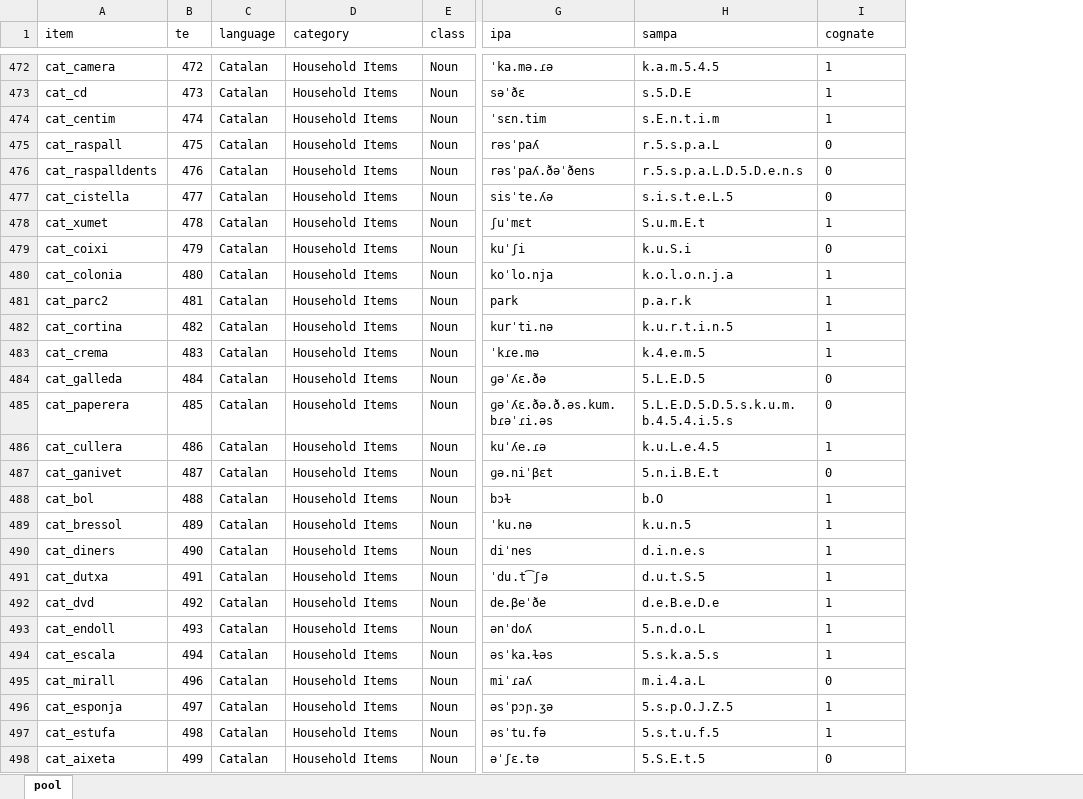
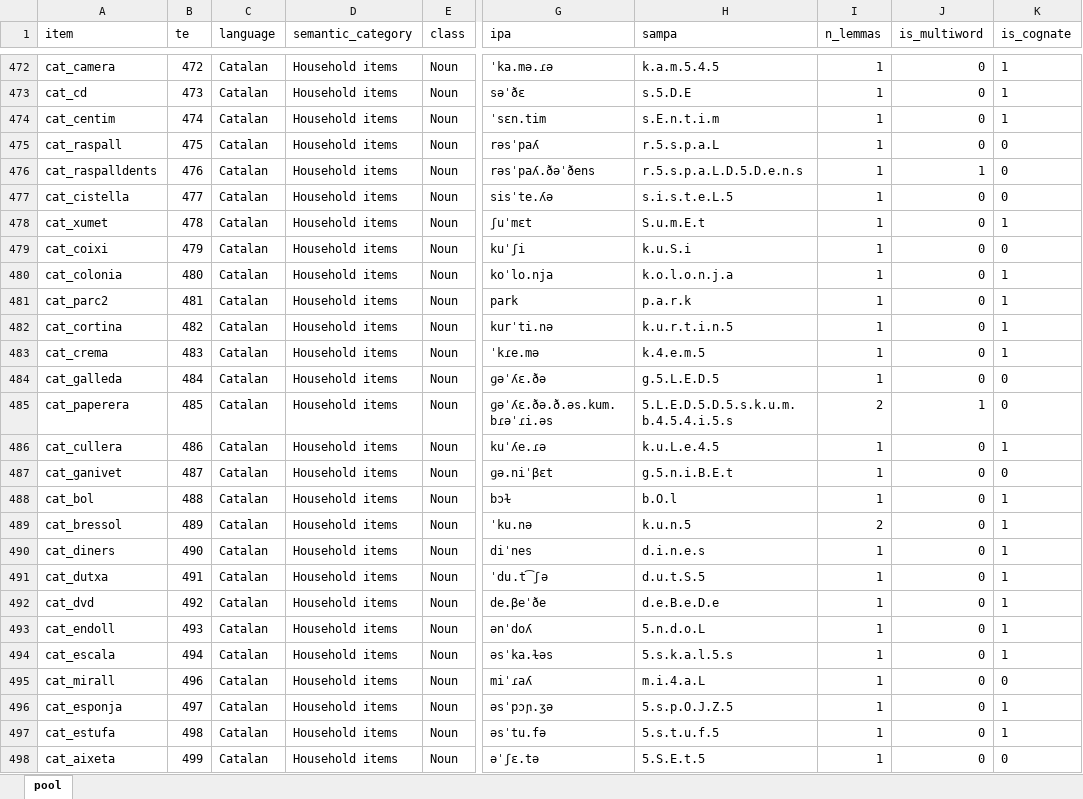
Before and after one commit to gongcastro/bvq, an Excel workbook: inst/extdata/pool.xlsx, sheet pool, drawn as a sheet; only a part is shown, gaps mark what is left out; values as stored, in another font and other column widths than the file's, no borders; conditional formats and table styles not drawn; addresses are those after the commit; the diff covers the shown part only; the diff names each change by its address in the sheet, - before the commit and + after, or states it on an @@ line.

Commit message:
Fix items and semantic categories, rename variables, add columns,  update documentation and add unit tests for pool

```diff
--- a/inst/extdata/pool.xlsx (sheet pool)
+++ b/inst/extdata/pool.xlsx (sheet pool)
+column I (n_lemmas), rows 472-498: 1 | 1 | 1 | 1 | 1 | 1 | 1 | 1 | 1 | 1 | 1 | 1 | 1 | 2 | 1 | 1 | 1 | 2 | 1 | 1 | 1 | 1 | 1 | 1 | 1 | 1 | 1
+column J (is_multiword), rows 472-498: 0 | 0 | 0 | 0 | 1 | 0 | 0 | 0 | 0 | 0 | 0 | 0 | 0 | 1 | 0 | 0 | 0 | 0 | 0 | 0 | 0 | 0 | 0 | 0 | 0 | 0 | 0
-D1: category
+D1: semantic_category
-K1: cognate
+K1: is_cognate
-D472:D498 (semantic_category): Household Items
+D472:D498 (semantic_category): Household items
-H484 (sampa): 5.L.E.D.5
+H484 (sampa): g.5.L.E.D.5
-H487 (sampa): 5.n.i.B.E.t
+H487 (sampa): g.5.n.i.B.E.t
-H488 (sampa): b.O
+H488 (sampa): b.O.l
-H494 (sampa): 5.s.k.a.5.s
+H494 (sampa): 5.s.k.a.l.5.s
```
Also changed, not shown: 490 edited cells elsewhere in this sheet, 11 other files.
